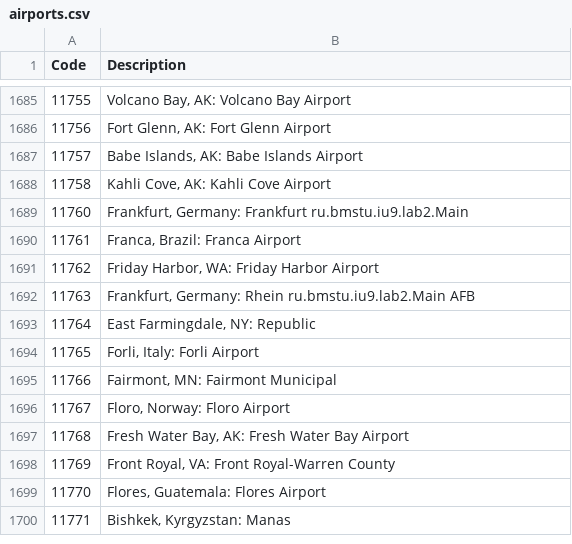
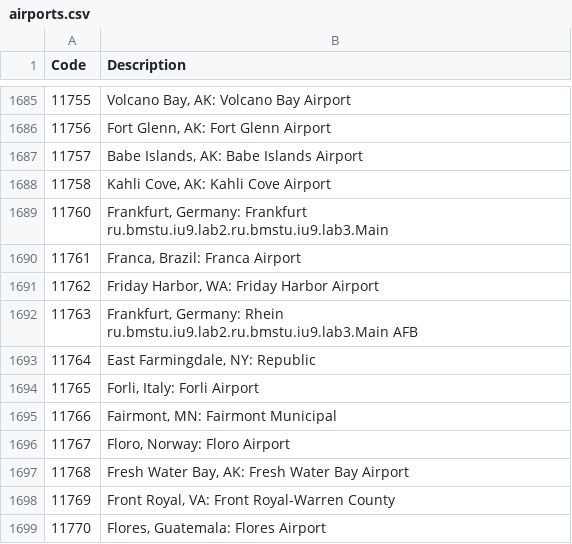
Before and after one commit to vlad333rrty/RaspredLabs, a CSV file: Lab3/airports.csv, drawn as a sheet; only a part is shown, gaps mark what is left out; the shorter side is filled out with more unchanged rows.

```diff
--- a/Lab3/airports.csv
+++ b/Lab3/airports.csv
@@ -1688,6 +1688,6 @@ Code,Description
 "11758","Kahli Cove, AK: Kahli Cove Airport"
-"11760","Frankfurt, Germany: Frankfurt ru.bmstu.iu9.lab2.Main"
+"11760","Frankfurt, Germany: Frankfurt ru.bmstu.iu9.lab2.ru.bmstu.iu9.lab3.Main"
 "11761","Franca, Brazil: Franca Airport"
 "11762","Friday Harbor, WA: Friday Harbor Airport"
-"11763","Frankfurt, Germany: Rhein ru.bmstu.iu9.lab2.Main AFB"
+"11763","Frankfurt, Germany: Rhein ru.bmstu.iu9.lab2.ru.bmstu.iu9.lab3.Main AFB"
 "11764","East Farmingdale, NY: Republic"
```
Also changed, not shown: 4 other files.
